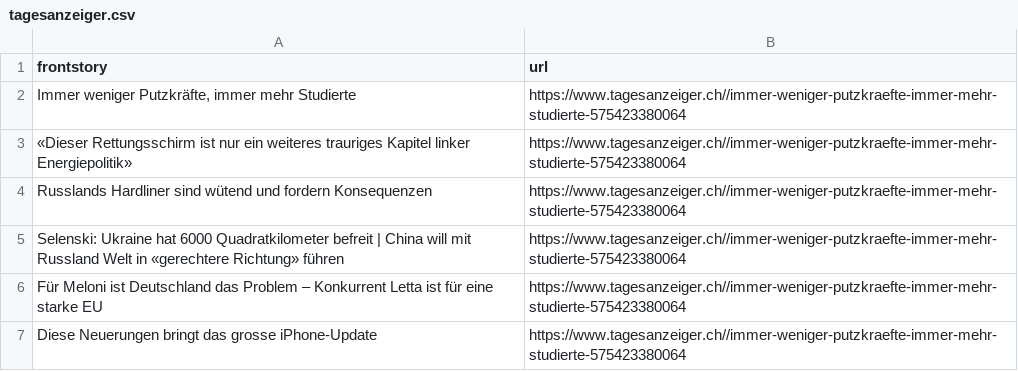
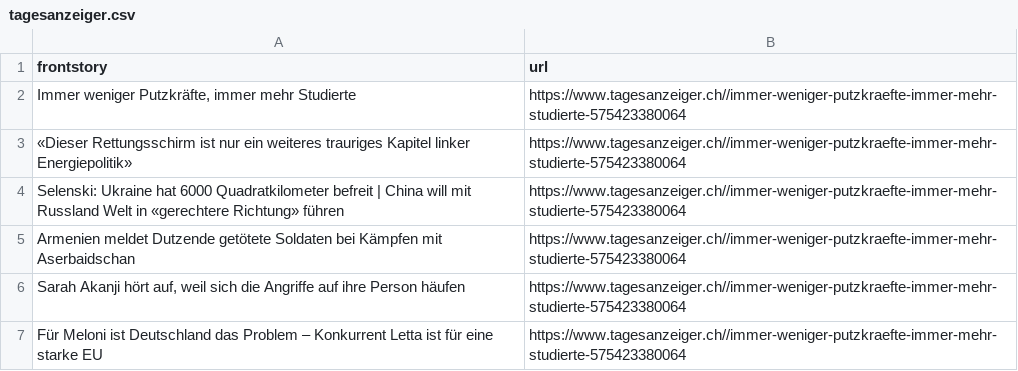
Before and after one commit to ErichBuergler/automatic-scraper-tagesanzeiger, a CSV file: tagesanzeiger.csv, drawn as a sheet; removed rows and columns are numbered as before the commit, all else as after; the diff names each change by its address in the sheet, - before the commit and + after, or states it on an @@ line.

```diff
--- a/tagesanzeiger.csv
+++ b/tagesanzeiger.csv
-row 4: Russlands Hardliner sind wütend und fordern Konsequenzen | https://www.tagesanzeiger.ch//immer-weniger-putzkraefte-immer-mehr-studierte-575423380064
+row 5: Armenien meldet Dutzende getötete Soldaten bei Kämpfen mit Aserbaidschan | https://www.tagesanzeiger.ch//immer-weniger-putzkraefte-immer-mehr-studierte-575423380064
+row 6: Sarah Akanji hört auf, weil sich die Angriffe auf ihre Person häufen | https://www.tagesanzeiger.ch//immer-weniger-putzkraefte-immer-mehr-studierte-575423380064
-row 7: Diese Neuerungen bringt das grosse iPhone-Update | https://www.tagesanzeiger.ch//immer-weniger-putzkraefte-immer-mehr-studierte-575423380064
```
